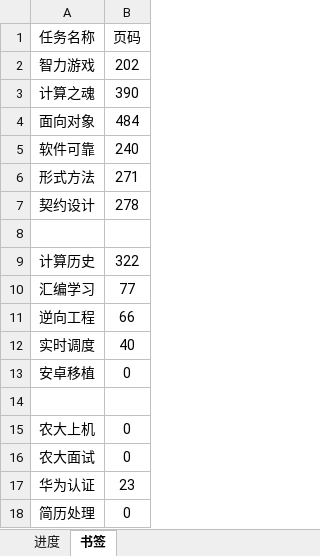
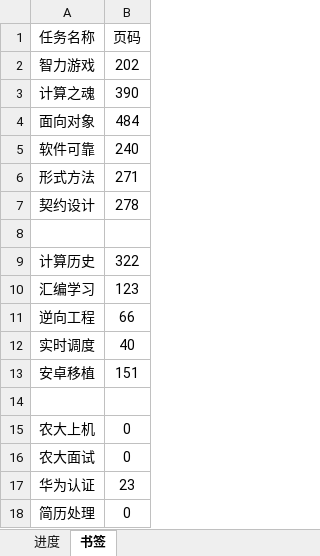
Before and after one commit to AlucardNosferatu/NPEE, an Excel workbook: FZU/PlanB/磁场转动.xlsx, sheet 书签, drawn as a sheet; values as stored, in another font and other column widths than the file's, no borders; the diff names each change by its address in the sheet, - before the commit and + after, or states it on an @@ line.

```diff
--- a/FZU/PlanB/磁场转动.xlsx (sheet 书签)
+++ b/FZU/PlanB/磁场转动.xlsx (sheet 书签)
-B10 (页码): 77
+B10 (页码): 123
-B13 (页码): 0
+B13 (页码): 151
```
Also changed, not shown: sheet 进度, 6 other files.
